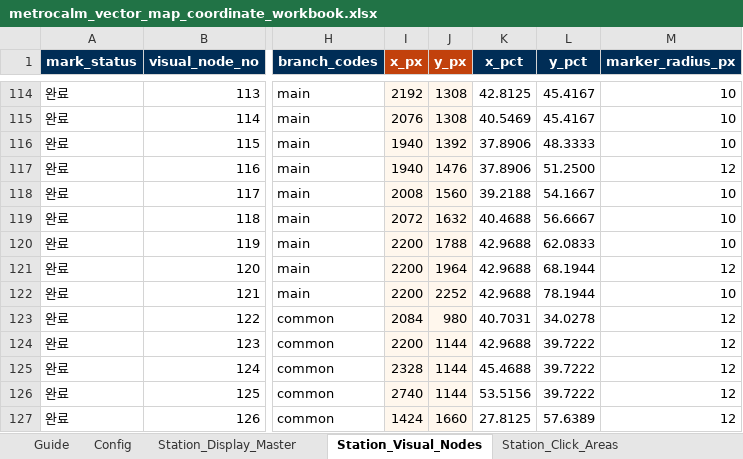
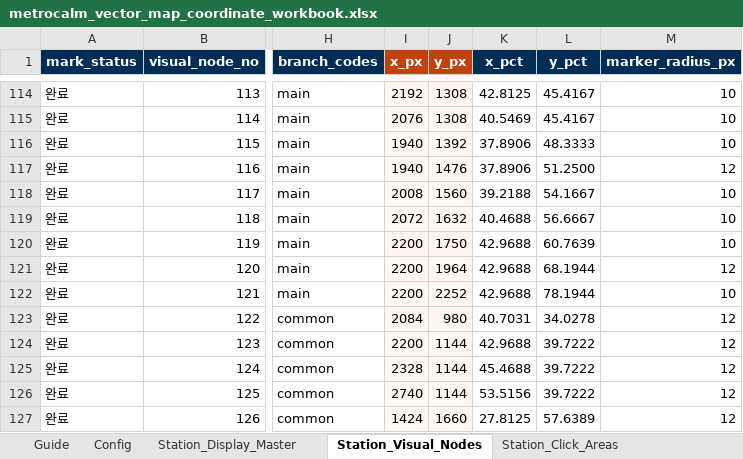
Before and after one commit to FlightChamp/metrocalm, an Excel workbook: data/master/metrocalm_vector_map_coordinate_workbook.xlsx, sheet Station_Visual_Nodes, drawn as a sheet; only a part is shown, gaps mark what is left out; values as stored, in another font and other column widths than the file's, no borders; conditional formats and table styles not drawn; the diff names each change by its address in the sheet, - before the commit and + after, or states it on an @@ line.

```diff
--- a/data/master/metrocalm_vector_map_coordinate_workbook.xlsx (sheet Station_Visual_Nodes)
+++ b/data/master/metrocalm_vector_map_coordinate_workbook.xlsx (sheet Station_Visual_Nodes)
-J120 (y_px): 1788
+J120 (y_px): 1750
-L120 (y_pct): 62.0833
+L120 (y_pct): 60.7639
```
Also changed, not shown: sheet Station_Click_Areas, sheet Station_Labels, 5 other files.
